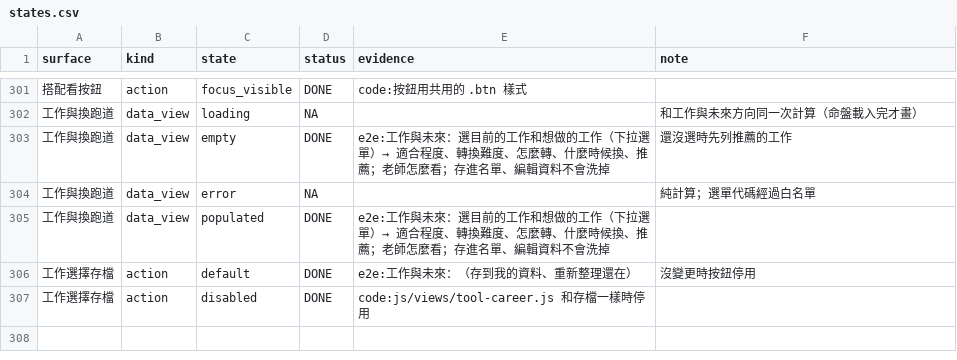
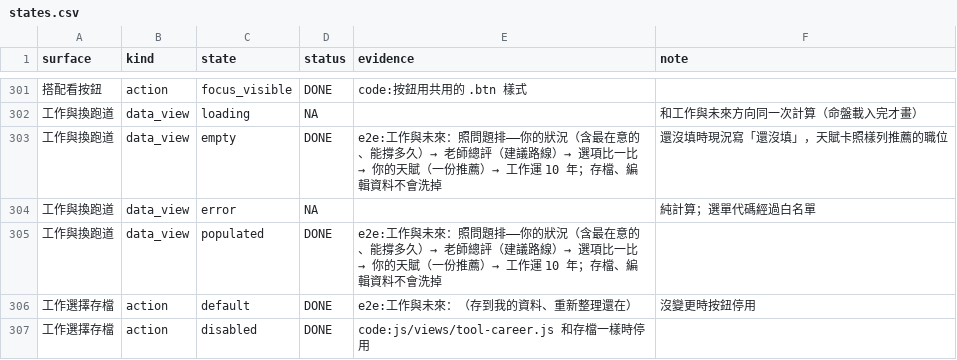
Before and after one commit to xin7355-collab/star, a CSV file: docs/qa/states.csv, drawn as a sheet; only a part is shown, gaps mark what is left out; the diff names each change by its address in the sheet, - before the commit and + after, or states it on an @@ line.

```diff
--- a/docs/qa/states.csv
+++ b/docs/qa/states.csv
@@ E303 (evidence): …與未來：選目前的工作和想做的工作（下拉選單）→ 適合程度、轉換難度、怎麼轉、什麼時候換、推薦；老師怎麼看；存進名單、編輯資… → …與未來：照問題排——你的狀況（含最在意的、能撐多久）→ 老師總評（建議路線）→ 選項比一比 → 你的天賦（一份推薦）→ 工作運 10 年；存檔、編輯資… @@
-F303 (note): 還沒選時先列推薦的工作
+F303 (note): 還沒填時現況寫「還沒填」，天賦卡照樣列推薦的職位
@@ E305 (evidence): …與未來：選目前的工作和想做的工作（下拉選單）→ 適合程度、轉換難度、怎麼轉、什麼時候換、推薦；老師怎麼看；存進名單、編輯資… → …與未來：照問題排——你的狀況（含最在意的、能撐多久）→ 老師總評（建議路線）→ 選項比一比 → 你的天賦（一份推薦）→ 工作運 10 年；存檔、編輯資… @@
```
Also changed, not shown: 12 other files.
